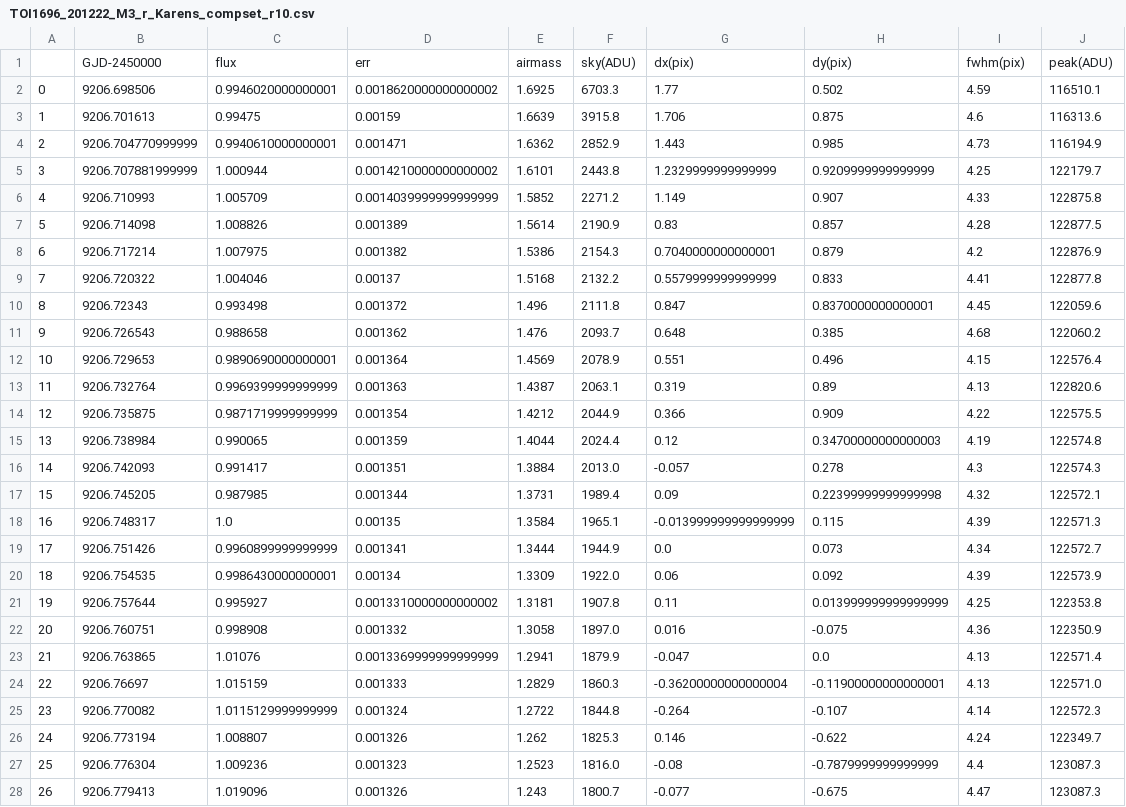
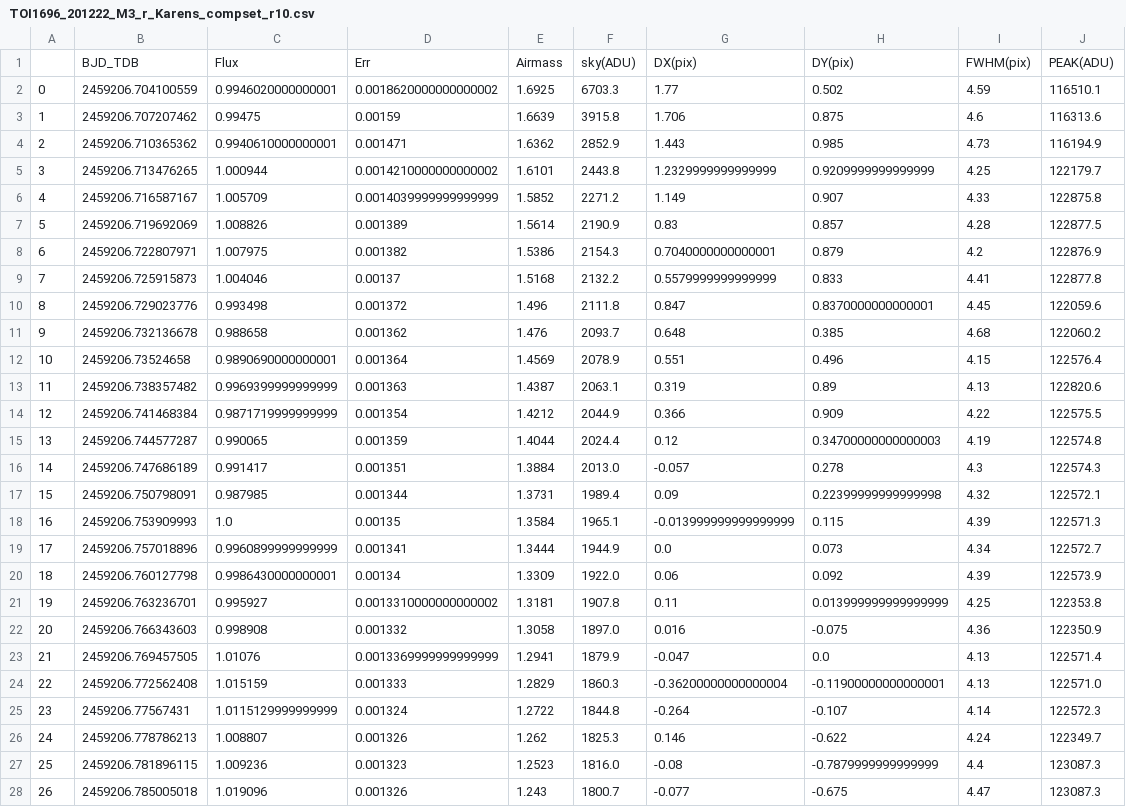
Before and after one commit to jpdeleon/toi1696, a CSV file: data/TOI1696_201222_M3_r_Karens_compset_r10.csv, drawn as a sheet; only a part is shown; the diff covers the shown part only.

```diff
--- a/data/TOI1696_201222_M3_r_Karens_compset_r10.csv
+++ b/data/TOI1696_201222_M3_r_Karens_compset_r10.csv
@@ -1,28 +1,28 @@
-,GJD-2450000,flux,err,airmass,sky(ADU),dx(pix),dy(pix),fwhm(pix),peak(ADU)
-0,9206.698506,0.9946020000000001,0.0018620000000000002,1.6925,6703.3,1.77,0.502,4.59,116510.1
-1,9206.701613,0.99475,0.00159,1.6639,3915.8,1.706,0.875,4.6,116313.6
-2,9206.704770999999,0.9940610000000001,0.001471,1.6362,2852.9,1.443,0.985,4.73,116194.9
-3,9206.707881999999,1.000944,0.0014210000000000002,1.6101,2443.8,1.2329999999999999,0.9209999999999999,4.25,122179.7
-4,9206.710993,1.005709,0.0014039999999999999,1.5852,2271.2,1.149,0.907,4.33,122875.8
-5,9206.714098,1.008826,0.001389,1.5614,2190.9,0.83,0.857,4.28,122877.5
-6,9206.717214,1.007975,0.001382,1.5386,2154.3,0.7040000000000001,0.879,4.2,122876.9
-7,9206.720322,1.004046,0.00137,1.5168,2132.2,0.5579999999999999,0.833,4.41,122877.8
-8,9206.72343,0.993498,0.001372,1.496,2111.8,0.847,0.8370000000000001,4.45,122059.6
-9,9206.726543,0.988658,0.001362,1.476,2093.7,0.648,0.385,4.68,122060.2
-10,9206.729653,0.9890690000000001,0.001364,1.4569,2078.9,0.551,0.496,4.15,122576.4
-11,9206.732764,0.9969399999999999,0.001363,1.4387,2063.1,0.319,0.89,4.13,122820.6
-12,9206.735875,0.9871719999999999,0.001354,1.4212,2044.9,0.366,0.909,4.22,122575.5
-13,9206.738984,0.990065,0.001359,1.4044,2024.4,0.12,0.34700000000000003,4.19,122574.8
-14,9206.742093,0.991417,0.001351,1.3884,2013.0,-0.057,0.278,4.3,122574.3
-15,9206.745205,0.987985,0.001344,1.3731,1989.4,0.09,0.22399999999999998,4.32,122572.1
-16,9206.748317,1.0,0.00135,1.3584,1965.1,-0.013999999999999999,0.115,4.39,122571.3
-17,9206.751426,0.9960899999999999,0.001341,1.3444,1944.9,0.0,0.073,4.34,122572.7
-18,9206.754535,0.9986430000000001,0.00134,1.3309,1922.0,0.06,0.092,4.39,122573.9
-19,9206.757644,0.995927,0.0013310000000000002,1.3181,1907.8,0.11,0.013999999999999999,4.25,122353.8
-20,9206.760751,0.998908,0.001332,1.3058,1897.0,0.016,-0.075,4.36,122350.9
-21,9206.763865,1.01076,0.0013369999999999999,1.2941,1879.9,-0.047,0.0,4.13,122571.4
-22,9206.76697,1.015159,0.001333,1.2829,1860.3,-0.36200000000000004,-0.11900000000000001,4.13,122571.0
-23,9206.770082,1.0115129999999999,0.001324,1.2722,1844.8,-0.264,-0.107,4.14,122572.3
-24,9206.773194,1.008807,0.001326,1.262,1825.3,0.146,-0.622,4.24,122349.7
-25,9206.776304,1.009236,0.001323,1.2523,1816.0,-0.08,-0.7879999999999999,4.4,123087.3
-26,9206.779413,1.019096,0.001326,1.243,1800.7,-0.077,-0.675,4.47,123087.3
+,BJD_TDB,Flux,Err,Airmass,sky(ADU),DX(pix),DY(pix),FWHM(pix),PEAK(ADU)
+0,2459206.704100559,0.9946020000000001,0.0018620000000000002,1.6925,6703.3,1.77,0.502,4.59,116510.1
+1,2459206.707207462,0.99475,0.00159,1.6639,3915.8,1.706,0.875,4.6,116313.6
+2,2459206.710365362,0.9940610000000001,0.001471,1.6362,2852.9,1.443,0.985,4.73,116194.9
+3,2459206.713476265,1.000944,0.0014210000000000002,1.6101,2443.8,1.2329999999999999,0.9209999999999999,4.25,122179.7
+4,2459206.716587167,1.005709,0.0014039999999999999,1.5852,2271.2,1.149,0.907,4.33,122875.8
+5,2459206.719692069,1.008826,0.001389,1.5614,2190.9,0.83,0.857,4.28,122877.5
+6,2459206.722807971,1.007975,0.001382,1.5386,2154.3,0.7040000000000001,0.879,4.2,122876.9
+7,2459206.725915873,1.004046,0.00137,1.5168,2132.2,0.5579999999999999,0.833,4.41,122877.8
+8,2459206.729023776,0.993498,0.001372,1.496,2111.8,0.847,0.8370000000000001,4.45,122059.6
+9,2459206.732136678,0.988658,0.001362,1.476,2093.7,0.648,0.385,4.68,122060.2
+10,2459206.73524658,0.9890690000000001,0.001364,1.4569,2078.9,0.551,0.496,4.15,122576.4
+11,2459206.738357482,0.9969399999999999,0.001363,1.4387,2063.1,0.319,0.89,4.13,122820.6
+12,2459206.741468384,0.9871719999999999,0.001354,1.4212,2044.9,0.366,0.909,4.22,122575.5
+13,2459206.744577287,0.990065,0.001359,1.4044,2024.4,0.12,0.34700000000000003,4.19,122574.8
+14,2459206.747686189,0.991417,0.001351,1.3884,2013.0,-0.057,0.278,4.3,122574.3
+15,2459206.750798091,0.987985,0.001344,1.3731,1989.4,0.09,0.22399999999999998,4.32,122572.1
+16,2459206.753909993,1.0,0.00135,1.3584,1965.1,-0.013999999999999999,0.115,4.39,122571.3
+17,2459206.757018896,0.9960899999999999,0.001341,1.3444,1944.9,0.0,0.073,4.34,122572.7
+18,2459206.760127798,0.9986430000000001,0.00134,1.3309,1922.0,0.06,0.092,4.39,122573.9
+19,2459206.763236701,0.995927,0.0013310000000000002,1.3181,1907.8,0.11,0.013999999999999999,4.25,122353.8
+20,2459206.766343603,0.998908,0.001332,1.3058,1897.0,0.016,-0.075,4.36,122350.9
+21,2459206.769457505,1.01076,0.0013369999999999999,1.2941,1879.9,-0.047,0.0,4.13,122571.4
+22,2459206.772562408,1.015159,0.001333,1.2829,1860.3,-0.36200000000000004,-0.11900000000000001,4.13,122571.0
+23,2459206.77567431,1.0115129999999999,0.001324,1.2722,1844.8,-0.264,-0.107,4.14,122572.3
+24,2459206.778786213,1.008807,0.001326,1.262,1825.3,0.146,-0.622,4.24,122349.7
+25,2459206.781896115,1.009236,0.001323,1.2523,1816.0,-0.08,-0.7879999999999999,4.4,123087.3
+26,2459206.785005018,1.019096,0.001326,1.243,1800.7,-0.077,-0.675,4.47,123087.3
```
Also changed, not shown: 14 edited cells elsewhere in this file, data/TOI1696_201222_M3_g_Karens_compset_r10.csv, data/TOI1696_201222_M3_i_Karens_compset_r10.csv, 1 other file.
